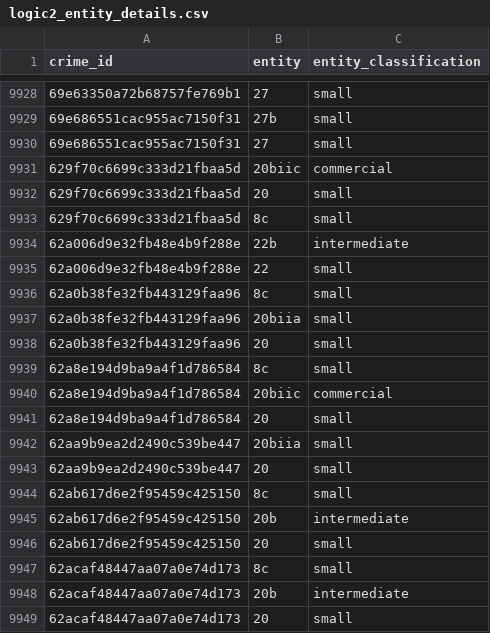
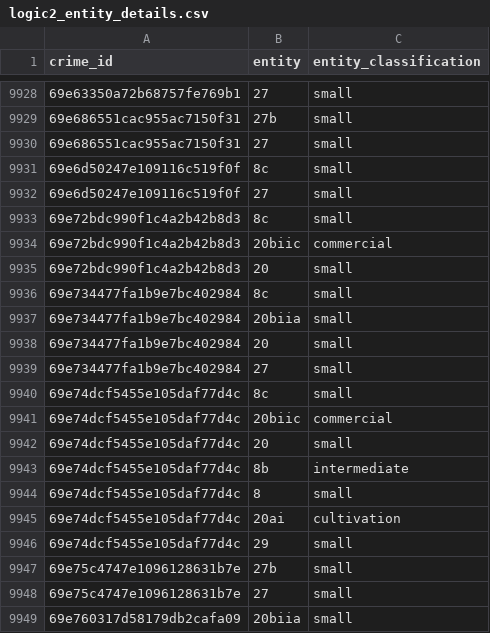
Before and after one commit to ASHISH-RATNA-DARLA/DOPAMS-ETL, a CSV file: section-wise-case-clarification/logic2_entity_details.csv, drawn as a sheet; only a part is shown, gaps mark what is left out; the shorter side is filled out with more unchanged rows; the diff covers the shown part only.

```diff
--- a/section-wise-case-clarification/logic2_entity_details.csv
+++ b/section-wise-case-clarification/logic2_entity_details.csv
@@ -9930 +9930,20 @@ crime_id,entity,entity_classification
 69e686551cac955ac7150f31,27,small
+69e6d50247e109116c519f0f,8c,small
+69e6d50247e109116c519f0f,27,small
+69e72bdc990f1c4a2b42b8d3,8c,small
+69e72bdc990f1c4a2b42b8d3,20biic,commercial
+69e72bdc990f1c4a2b42b8d3,20,small
+69e734477fa1b9e7bc402984,8c,small
+69e734477fa1b9e7bc402984,20biia,small
+69e734477fa1b9e7bc402984,20,small
+69e734477fa1b9e7bc402984,27,small
+69e74dcf5455e105daf77d4c,8c,small
+69e74dcf5455e105daf77d4c,20biic,commercial
+69e74dcf5455e105daf77d4c,20,small
+69e74dcf5455e105daf77d4c,8b,intermediate
+69e74dcf5455e105daf77d4c,8,small
+69e74dcf5455e105daf77d4c,20ai,cultivation
+69e74dcf5455e105daf77d4c,29,small
+69e75c4747e1096128631b7e,27b,small
+69e75c4747e1096128631b7e,27,small
+69e760317d58179db2cafa09,20biia,small
```
Also changed, not shown: 24 added rows elsewhere in this file, section-wise-case-clarification/logic1_output.csv, section-wise-case-clarification/logic2_output.csv, 33 other files.
